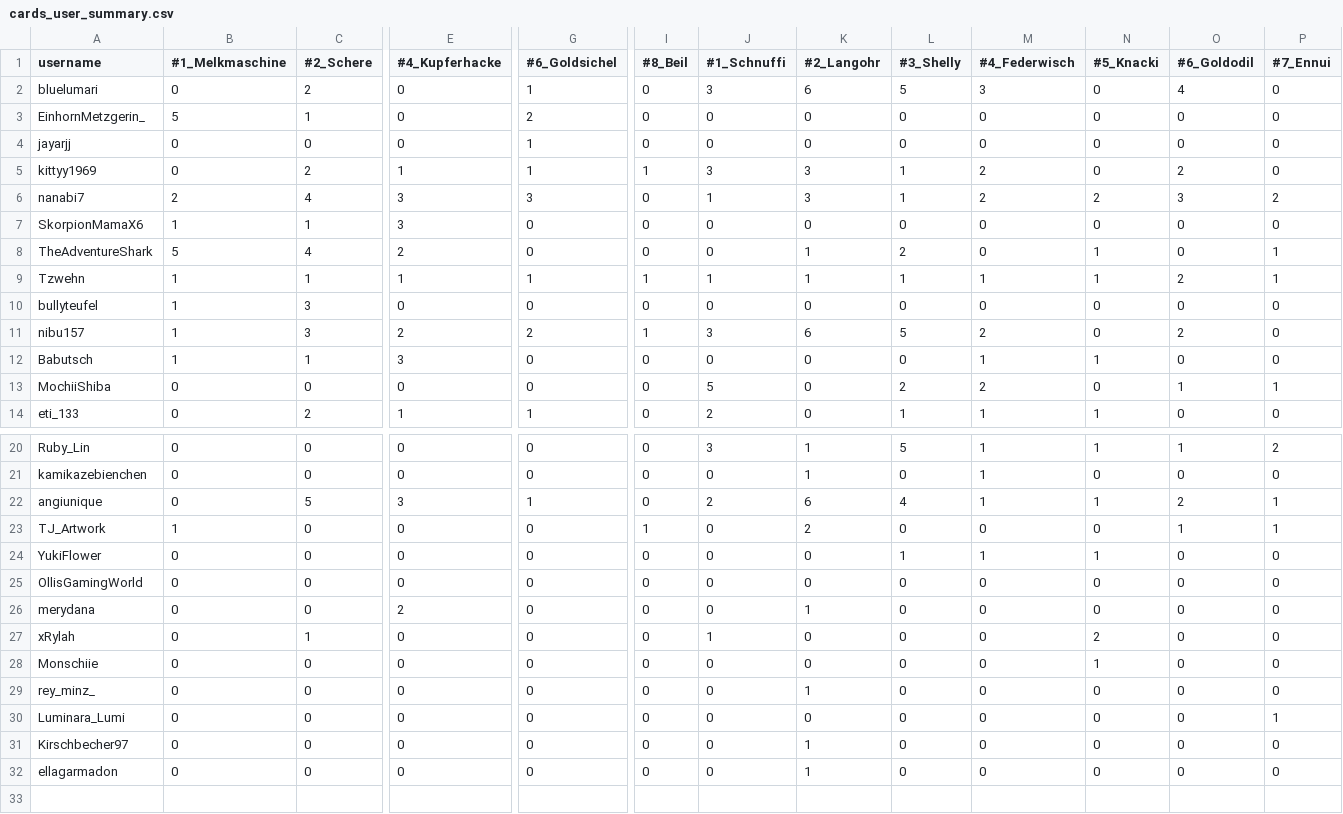
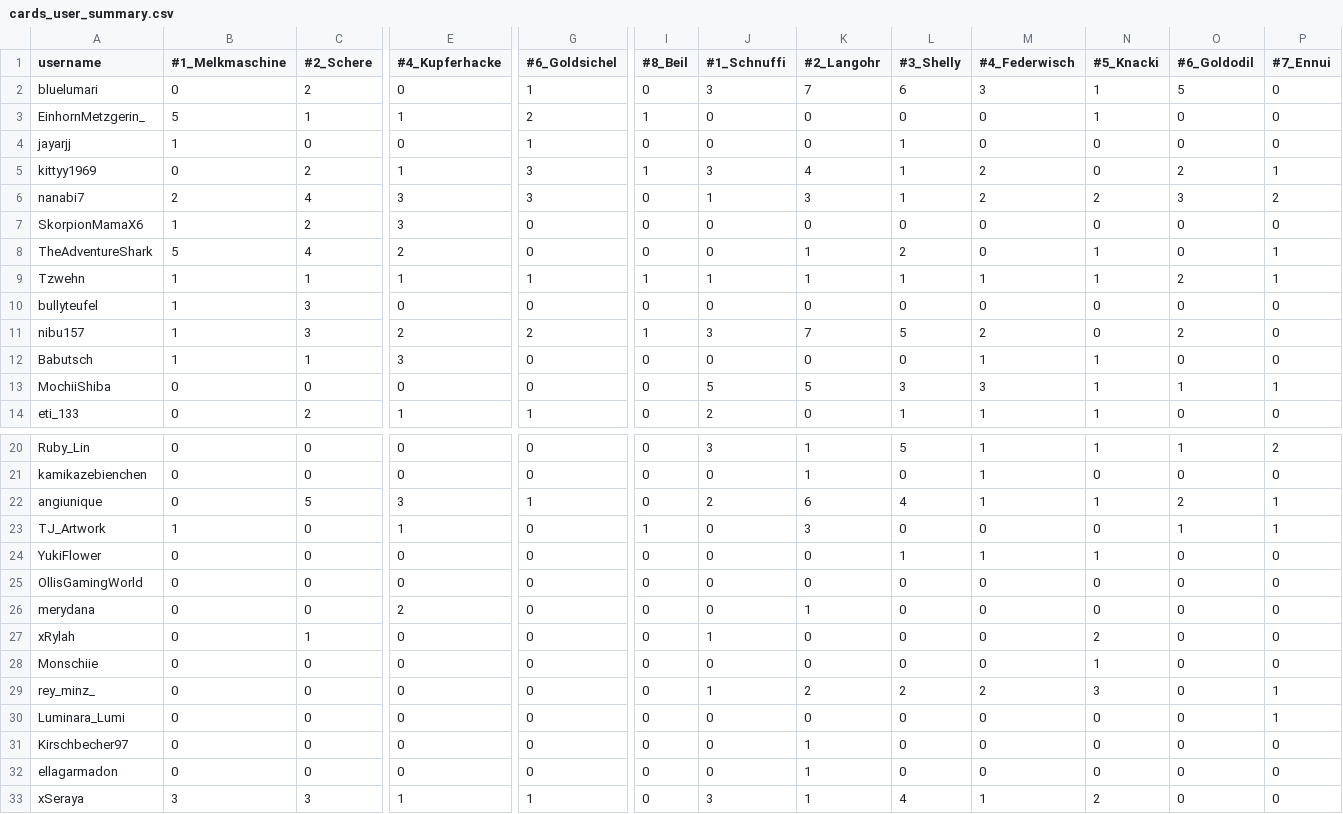
Before and after one commit to cozynauts/cozynauts.github.io, a CSV file: cards_user_summary.csv, drawn as a sheet; only a part is shown, gaps mark what is left out; rows hold the shown columns only; the diff names each change by its address in the sheet, - before the commit and + after, or states it on an @@ line.

Commit message:
Update cards_user_summary.csv

```diff
--- a/cards_user_summary.csv
+++ b/cards_user_summary.csv
-K2 (#2_Langohr): 6
+K2 (#2_Langohr): 7
-L2 (#3_Shelly): 5
+L2 (#3_Shelly): 6
-N2:N3 (#5_Knacki): 0
+N2:N3 (#5_Knacki): 1
-O2 (#6_Goldodil): 4
+O2 (#6_Goldodil): 5
-E3 (#4_Kupferhacke): 0
+E3 (#4_Kupferhacke): 1
-I3 (#8_Beil): 0
+I3 (#8_Beil): 1
-B4 (#1_Melkmaschine): 0
+B4 (#1_Melkmaschine): 1
-L4 (#3_Shelly): 0
+L4 (#3_Shelly): 1
-G5 (#6_Goldsichel): 1
+G5 (#6_Goldsichel): 3
-K5 (#2_Langohr): 3
+K5 (#2_Langohr): 4
-P5 (#7_Ennui): 0
+P5 (#7_Ennui): 1
-C7 (#2_Schere): 1
+C7 (#2_Schere): 2
-K11 (#2_Langohr): 6
+K11 (#2_Langohr): 7
-K13 (#2_Langohr): 0
+K13 (#2_Langohr): 5
-L13 (#3_Shelly): 2
+L13 (#3_Shelly): 3
-M13 (#4_Federwisch): 2
+M13 (#4_Federwisch): 3
-N13 (#5_Knacki): 0
+N13 (#5_Knacki): 1
-E23 (#4_Kupferhacke): 0
+E23 (#4_Kupferhacke): 1
-K23 (#2_Langohr): 2
+K23 (#2_Langohr): 3
-J29 (#1_Schnuffi): 0
+J29 (#1_Schnuffi): 1
-K29 (#2_Langohr): 1
+K29 (#2_Langohr): 2
-L29 (#3_Shelly): 0
+L29 (#3_Shelly): 2
-M29 (#4_Federwisch): 0
+M29 (#4_Federwisch): 2
-N29 (#5_Knacki): 0
+N29 (#5_Knacki): 3
-P29 (#7_Ennui): 0
+P29 (#7_Ennui): 1
+row 33: xSeraya | 3 | 3 | 1 | 1 | 0 | 3 | 1 | 4 | 1 | 2 | 0 | 0
```
